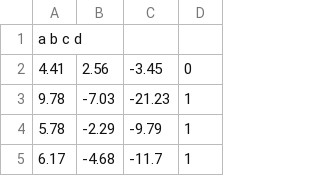
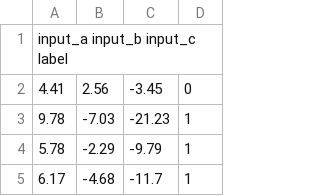
Before and after one commit to Snowapril/pnu-machine-learning-2021, a CSV file: Datasets/3d100b.csv, drawn as a sheet; only a part is shown.

Commit message:
feat : add header informations to dataset for flexibility

```diff
--- a/Datasets/3d100b.csv
+++ b/Datasets/3d100b.csv
@@ -1,2 +1,2 @@
-a b c d
+input_a input_b input_c label
 4.41,2.56,-3.45,0
```
